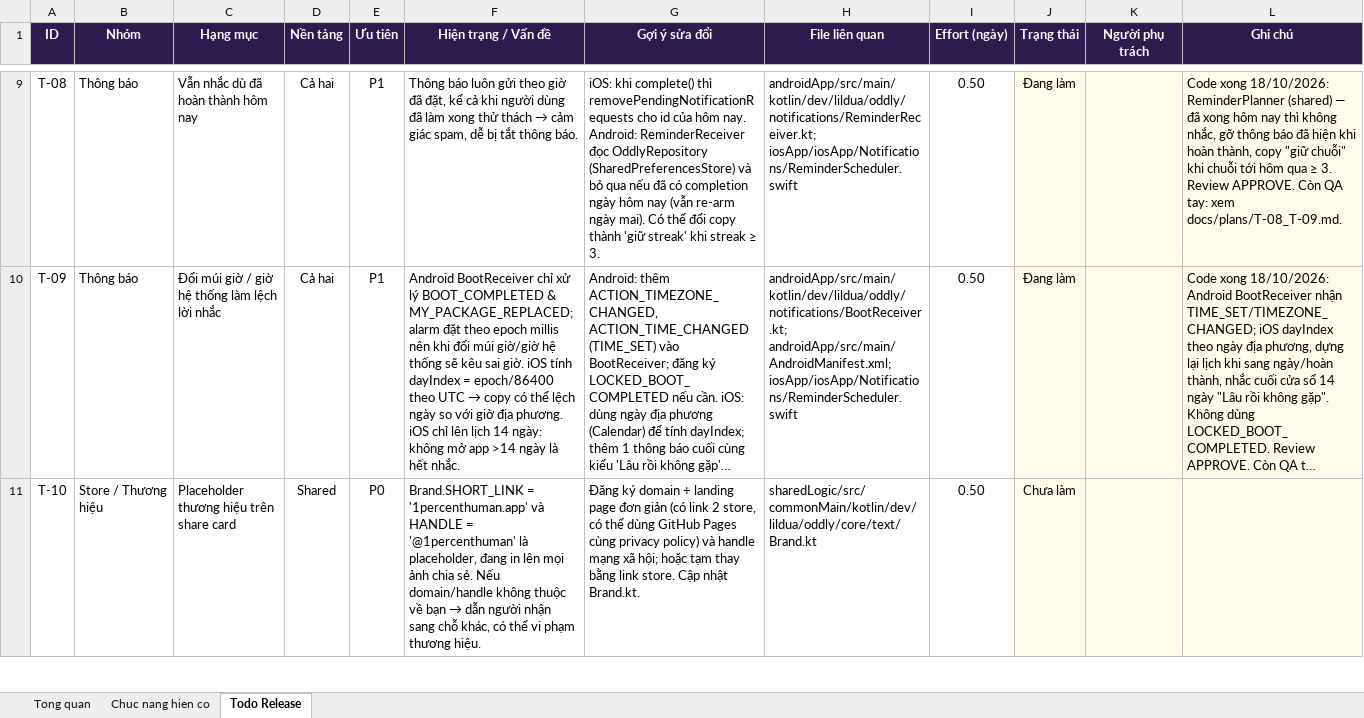
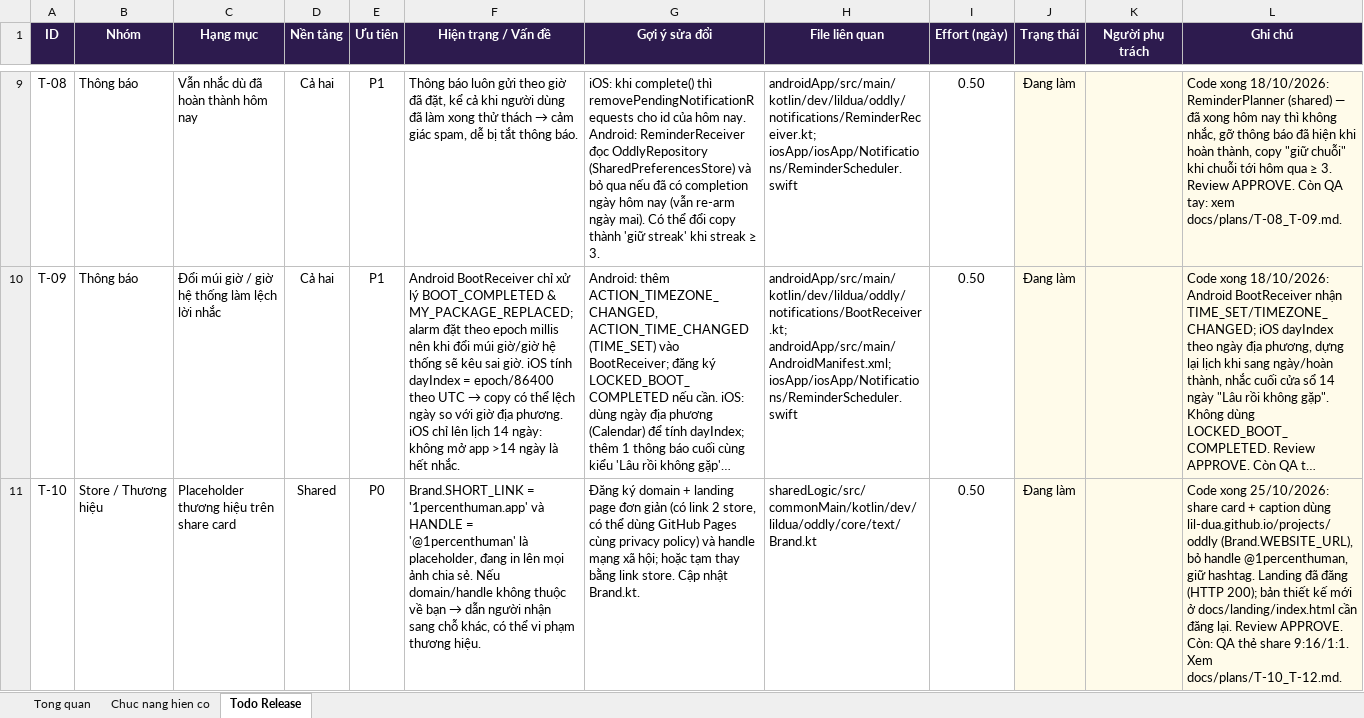
Before and after one commit to lil-dua/oddly, an Excel workbook: docs/release-todo.xlsx, sheet Todo Release, drawn as a sheet; only a part is shown, gaps mark what is left out; long unchanged cells end in …; values as stored, in another font and other column widths than the file's, no borders; conditional formats not drawn; the diff covers the shown part only; the diff names each change by its address in the sheet, - before the commit and + after, or states it on an @@ line.

Commit message:
Update support references, landing page, test

```diff
--- a/docs/release-todo.xlsx (sheet Todo Release)
+++ b/docs/release-todo.xlsx (sheet Todo Release)
-J11 (Trạng thái): Chưa làm
+J11 (Trạng thái): Đang làm
-L11 (Ghi chú): (empty)
+L11 (Ghi chú): Code xong 25/10/2026: share card + caption dùng lil-dua.github.io/projects/oddly (Brand.WEBSITE_URL), bỏ handle @1percenthuman, giữ hashtag. Landing đã đăng (HTTP 200); bản thiết kế mới ở docs/landing/index.html cần đăng lại. Review APPROVE. Còn: QA thẻ share 9:16/1:1. Xem docs/plans/T-10_T-12.md.
```
Also changed, not shown: 3 edited cells elsewhere in this sheet, sheet Chuc nang hien co, sheet Tong quan, 27 other files.
